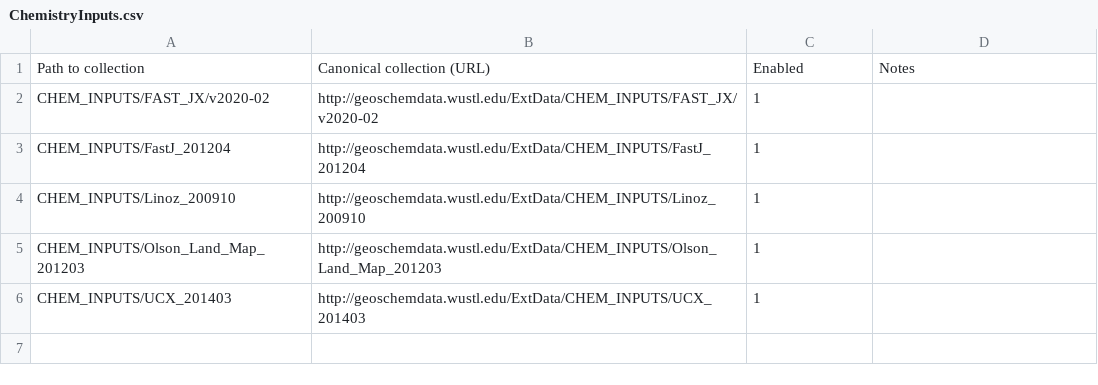
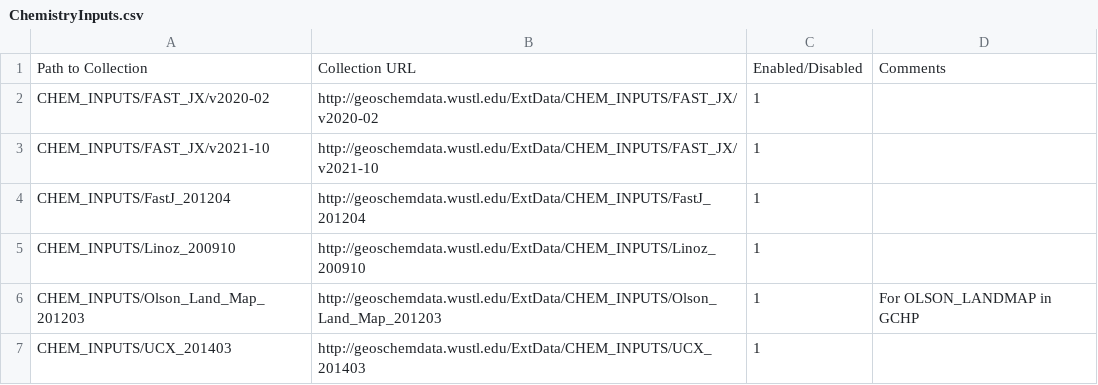
Before and after one commit to geoschem/input-data-catalogs, a CSV file: ChemistryInputs.csv, drawn as a sheet.

Commit message:
Updated input data catalogs for GEOS-Chem 13.3.0
Signed-off-by: Bob Yantosca <yantosca@seas.harvard.edu>

```diff
--- a/ChemistryInputs.csv
+++ b/ChemistryInputs.csv
@@ -1,6 +1,7 @@
-Path to collection,Canonical collection (URL),Enabled,Notes
+Path to Collection,Collection URL,Enabled/Disabled,Comments
 CHEM_INPUTS/FAST_JX/v2020-02,http://geoschemdata.wustl.edu/ExtData/CHEM_INPUTS/FAST_JX/v2020-02,1,
+CHEM_INPUTS/FAST_JX/v2021-10,http://geoschemdata.wustl.edu/ExtData/CHEM_INPUTS/FAST_JX/v2021-10,1,
 CHEM_INPUTS/FastJ_201204,http://geoschemdata.wustl.edu/ExtData/CHEM_INPUTS/FastJ_201204,1,
 CHEM_INPUTS/Linoz_200910,http://geoschemdata.wustl.edu/ExtData/CHEM_INPUTS/Linoz_200910,1,
-CHEM_INPUTS/Olson_Land_Map_201203,http://geoschemdata.wustl.edu/ExtData/CHEM_INPUTS/Olson_Land_Map_201203,1,
+CHEM_INPUTS/Olson_Land_Map_201203,http://geoschemdata.wustl.edu/ExtData/CHEM_INPUTS/Olson_Land_Map_201203,1,For OLSON_LANDMAP in GCHP
 CHEM_INPUTS/UCX_201403,http://geoschemdata.wustl.edu/ExtData/CHEM_INPUTS/UCX_201403,1,
```
Also changed, not shown: EmissionsInputs.csv, 1 other file.
